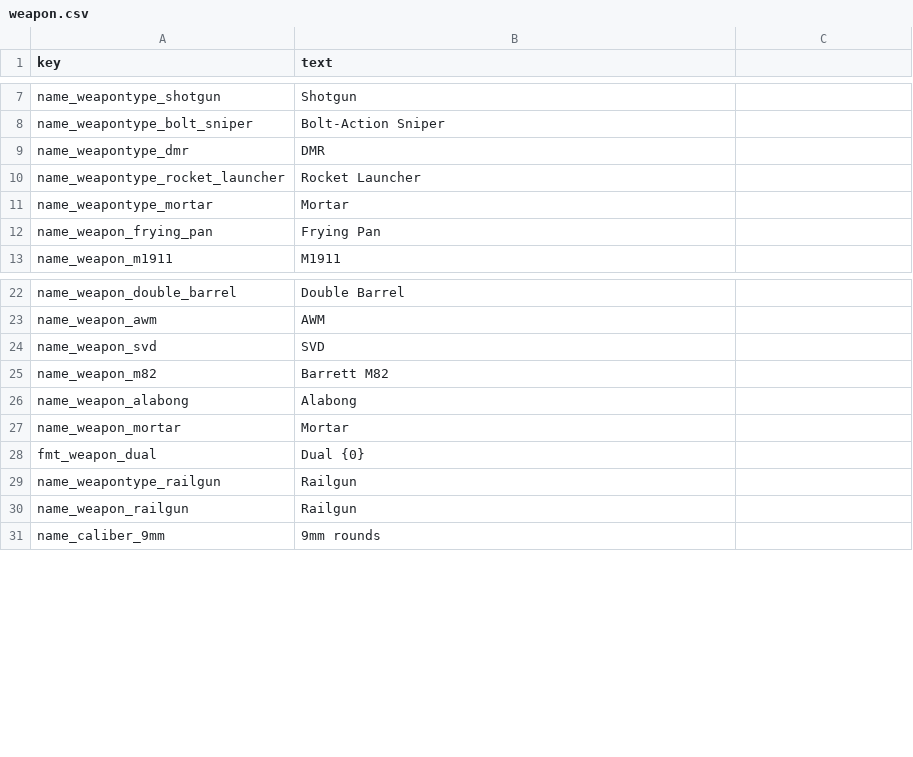
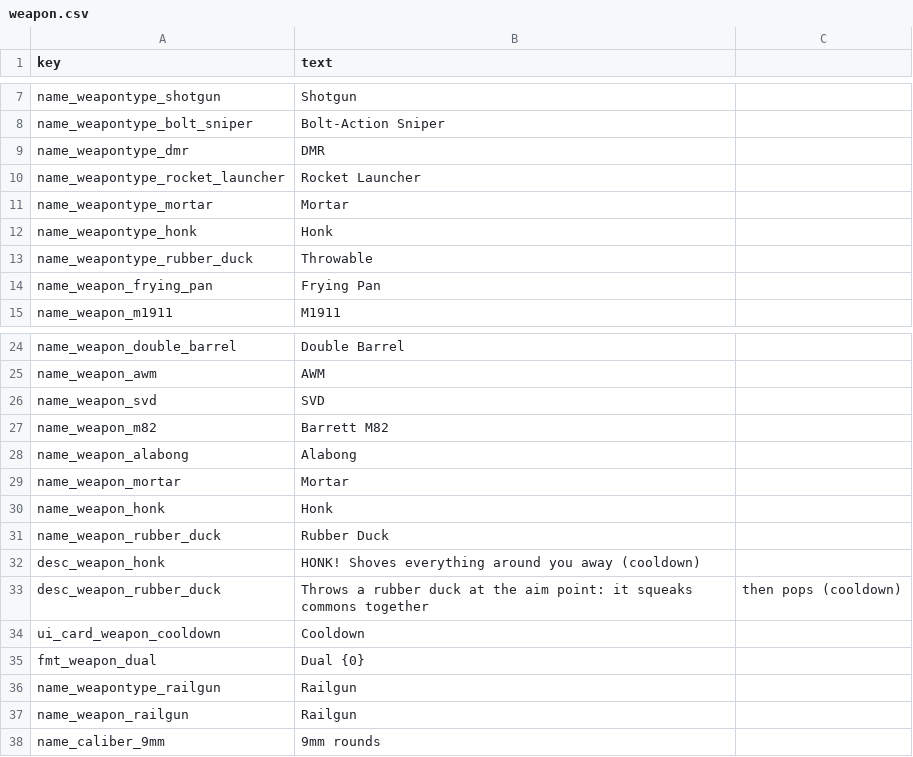
Before and after one commit to minidice/game-plushpanic-hordeshooter, a CSV file: game/content/lan/eng/weapon.csv, drawn as a sheet; only a part is shown, gaps mark what is left out.

```diff
--- a/game/content/lan/eng/weapon.csv
+++ b/game/content/lan/eng/weapon.csv
@@ -11,2 +11,4 @@ name_weapontype_rocket_launcher,Rocket Launcher
 name_weapontype_mortar,Mortar
+name_weapontype_honk,Honk
+name_weapontype_rubber_duck,Throwable
 name_weapon_frying_pan,Frying Pan
@@ -27,2 +29,7 @@ name_weapon_alabong,Alabong
 name_weapon_mortar,Mortar
+name_weapon_honk,Honk
+name_weapon_rubber_duck,Rubber Duck
+desc_weapon_honk,HONK! Shoves everything around you away (cooldown)
+desc_weapon_rubber_duck,Throws a rubber duck at the aim point: it squeaks commons together, then pops (cooldown)
+ui_card_weapon_cooldown,Cooldown
 fmt_weapon_dual,Dual {0}
```
Also changed, not shown: game/content/data/throwables.csv, game/content/data/weapon_types.csv, 28 other files.
